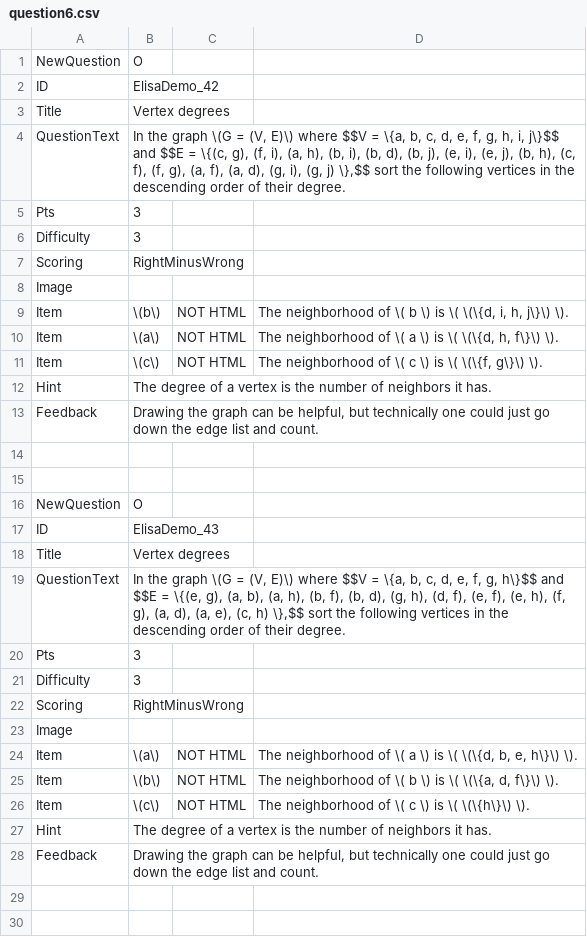
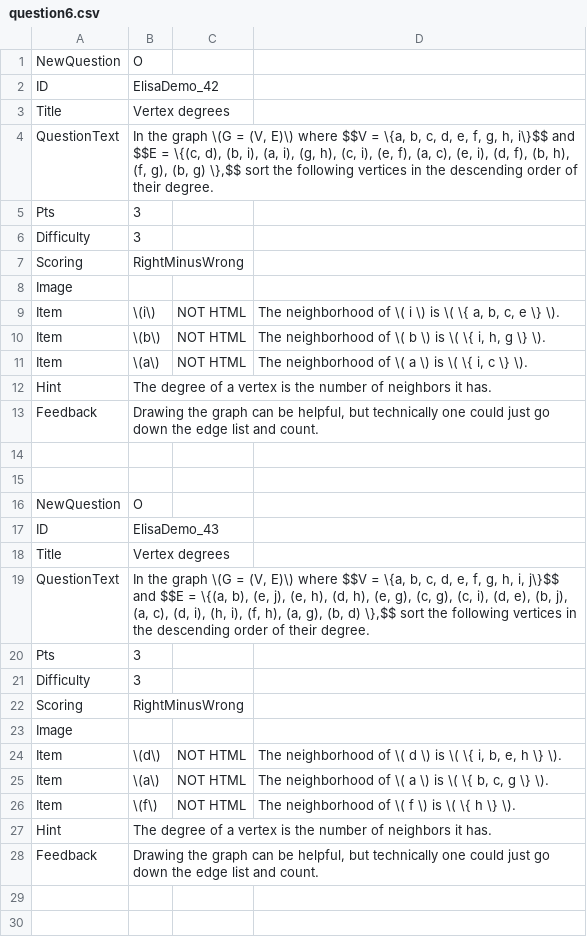
Before and after one commit to SCS-Technology-and-Innovation/Quiz, a CSV file: question6.csv, drawn as a sheet; only a part is shown; the diff covers the shown part only.

```diff
--- a/question6.csv
+++ b/question6.csv
@@ -3,3 +3,3 @@ ID,ElisaDemo_42,,,
 Title,Vertex degrees,,,
-QuestionText,"In the graph \(G = (V, E)\) where $$V = \{a, b, c, d, e, f, g, h, i, j\}$$ and $$E = \{(c, g), (f, i), (a, h), (b, i), (b, d), (b, j), (e, i), (e, j), (b, h), (c, f), (f, g), (a, f), (a, d), (g, i), (g, j) \},$$ sort the following vertices in the descending order of their degree.",,,
+QuestionText,"In the graph \(G = (V, E)\) where $$V = \{a, b, c, d, e, f, g, h, i\}$$ and $$E = \{(c, d), (b, i), (a, i), (g, h), (c, i), (e, f), (a, c), (e, i), (d, f), (b, h), (f, g), (b, g) \},$$ sort the following vertices in the descending order of their degree.",,,
 Pts,3,,,
@@ -8,5 +8,5 @@ Scoring,RightMinusWrong,,,
 Image,,,,
-Item,\(b\),NOT HTML,"The neighborhood of \( b \) is \( \(\{d, i, h, j\}\) \).",
-Item,\(a\),NOT HTML,"The neighborhood of \( a \) is \( \(\{d, h, f\}\) \).",
-Item,\(c\),NOT HTML,"The neighborhood of \( c \) is \( \(\{f, g\}\) \).",
+Item,\(i\),NOT HTML,"The neighborhood of \( i \) is \( \{ a, b, c, e \} \).",
+Item,\(b\),NOT HTML,"The neighborhood of \( b \) is \( \{ i, h, g \} \).",
+Item,\(a\),NOT HTML,"The neighborhood of \( a \) is \( \{ i, c \} \).",
 Hint,The degree of a vertex is the number of neighbors it has.,,,
@@ -18,3 +18,3 @@ ID,ElisaDemo_43,,,
 Title,Vertex degrees,,,
-QuestionText,"In the graph \(G = (V, E)\) where $$V = \{a, b, c, d, e, f, g, h\}$$ and $$E = \{(e, g), (a, b), (a, h), (b, f), (b, d), (g, h), (d, f), (e, f), (e, h), (f, g), (a, d), (a, e), (c, h) \},$$ sort the following vertices in the descending order of their degree.",,,
+QuestionText,"In the graph \(G = (V, E)\) where $$V = \{a, b, c, d, e, f, g, h, i, j\}$$ and $$E = \{(a, b), (e, j), (e, h), (d, h), (e, g), (c, g), (c, i), (d, e), (b, j), (a, c), (d, i), (h, i), (f, h), (a, g), (b, d) \},$$ sort the following vertices in the descending order of their degree.",,,
 Pts,3,,,
@@ -23,5 +23,5 @@ Scoring,RightMinusWrong,,,
 Image,,,,
-Item,\(a\),NOT HTML,"The neighborhood of \( a \) is \( \(\{d, b, e, h\}\) \).",
-Item,\(b\),NOT HTML,"The neighborhood of \( b \) is \( \(\{a, d, f\}\) \).",
-Item,\(c\),NOT HTML,"The neighborhood of \( c \) is \( \(\{h\}\) \).",
+Item,\(d\),NOT HTML,"The neighborhood of \( d \) is \( \{ i, b, e, h \} \).",
+Item,\(a\),NOT HTML,"The neighborhood of \( a \) is \( \{ b, c, g \} \).",
+Item,\(f\),NOT HTML,"The neighborhood of \( f \) is \( \{ h \} \).",
 Hint,The degree of a vertex is the number of neighbors it has.,,,
```
Also changed, not shown: 53 edited cells elsewhere in this file, 1 other file.
